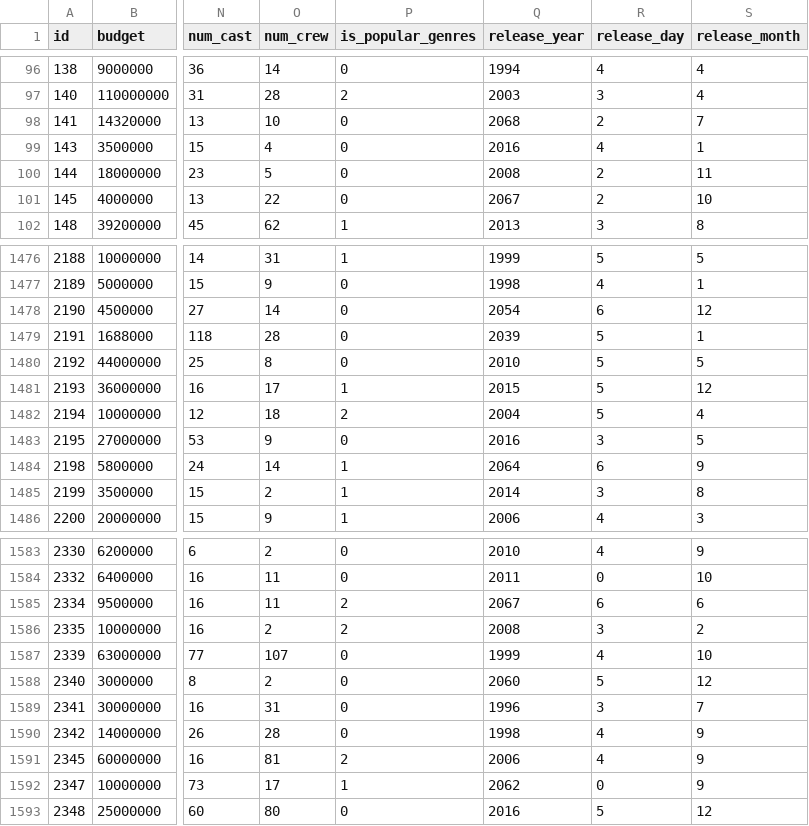
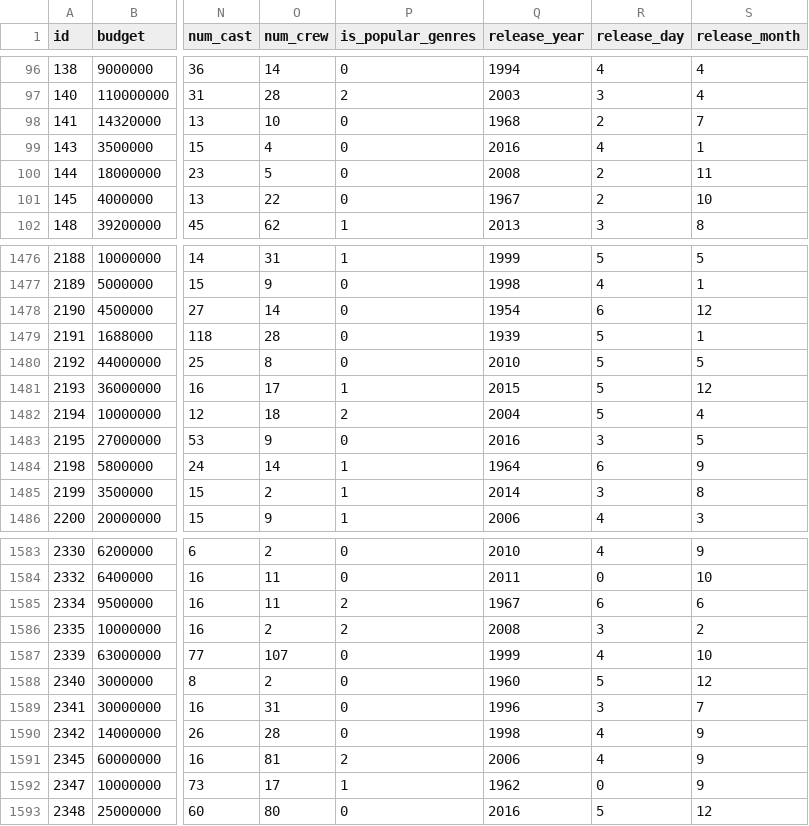
Before and after one commit to fire0027/Data-mining, a CSV file: TMDB_Box_Office_Prediction/dataset/processed_dataset/train/processed_high_train.csv, drawn as a sheet; only a part is shown, gaps mark what is left out; the diff covers the shown part only; the diff names each change by its address in the sheet, - before the commit and + after, or states it on an @@ line.

```diff
--- a/TMDB_Box_Office_Prediction/dataset/processed_dataset/train/processed_high_train.csv
+++ b/TMDB_Box_Office_Prediction/dataset/processed_dataset/train/processed_high_train.csv
-Q98 (release_year): 2068
+Q98 (release_year): 1968
-Q101 (release_year): 2067
+Q101 (release_year): 1967
-Q1478 (release_year): 2054
+Q1478 (release_year): 1954
-Q1479 (release_year): 2039
+Q1479 (release_year): 1939
-Q1484 (release_year): 2064
+Q1484 (release_year): 1964
-Q1585 (release_year): 2067
+Q1585 (release_year): 1967
-Q1588 (release_year): 2060
+Q1588 (release_year): 1960
-Q1592 (release_year): 2062
+Q1592 (release_year): 1962
```
Also changed, not shown: 66 edited cells elsewhere in this file, TMDB_Box_Office_Prediction/dataset/processed_dataset/train/processed_bop_train.csv, TMDB_Box_Office_Prediction/dataset/processed_dataset/train/processed_low_train.csv, 5 other files.
